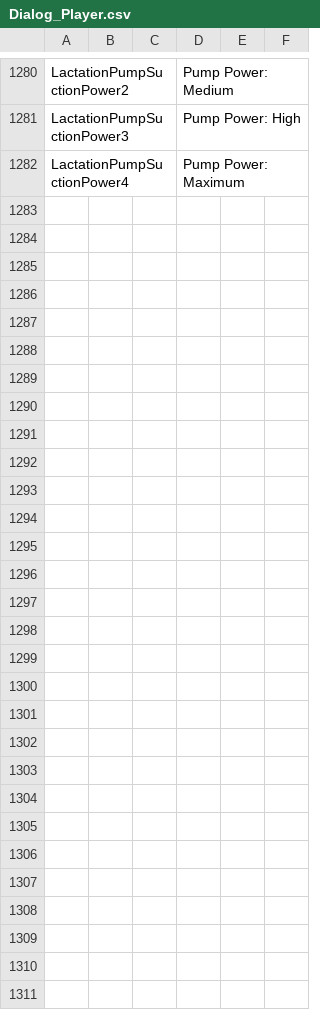
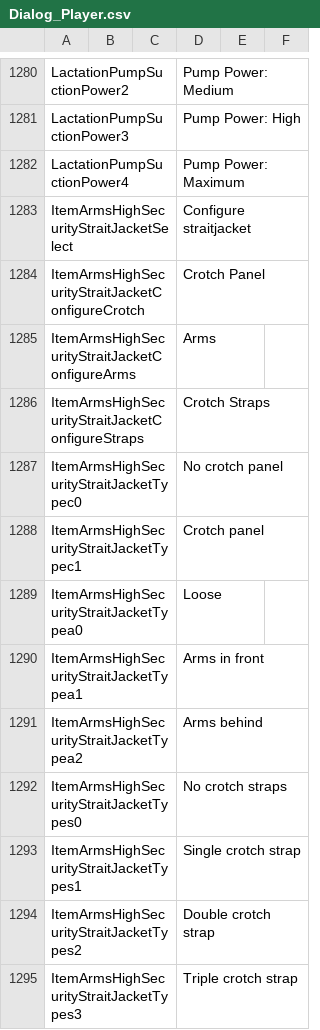
Before and after one commit to elliesec/Bondage-College, a CSV file: BondageClub/Screens/Character/Player/Dialog_Player.csv, drawn as a sheet; only a part is shown, gaps mark what is left out; the diff names each change by its address in the sheet, - before the commit and + after, or states it on an @@ line.

Commit message:
Initial pass at high security straitjacket extended item logic

```diff
--- a/BondageClub/Screens/Character/Player/Dialog_Player.csv
+++ b/BondageClub/Screens/Character/Player/Dialog_Player.csv
+row 1283: ItemArmsHighSecurityStraitJacketSelect |  |  | Configure straitjacket
+row 1284: ItemArmsHighSecurityStraitJacketConfigureCrotch |  |  | Crotch Panel
+row 1285: ItemArmsHighSecurityStraitJacketConfigureArms |  |  | Arms
+row 1286: ItemArmsHighSecurityStraitJacketConfigureStraps |  |  | Crotch Straps
+row 1287: ItemArmsHighSecurityStraitJacketTypec0 |  |  | No crotch panel
+row 1288: ItemArmsHighSecurityStraitJacketTypec1 |  |  | Crotch panel
+row 1289: ItemArmsHighSecurityStraitJacketTypea0 |  |  | Loose
+row 1290: ItemArmsHighSecurityStraitJacketTypea1 |  |  | Arms in front
+row 1291: ItemArmsHighSecurityStraitJacketTypea2 |  |  | Arms behind
+row 1292: ItemArmsHighSecurityStraitJacketTypes0 |  |  | No crotch straps
+row 1293: ItemArmsHighSecurityStraitJacketTypes1 |  |  | Single crotch strap
+row 1294: ItemArmsHighSecurityStraitJacketTypes2 |  |  | Double crotch strap
+row 1295: ItemArmsHighSecurityStraitJacketTypes3 |  |  | Triple crotch strap
```
Also changed, not shown: 4 other files.
